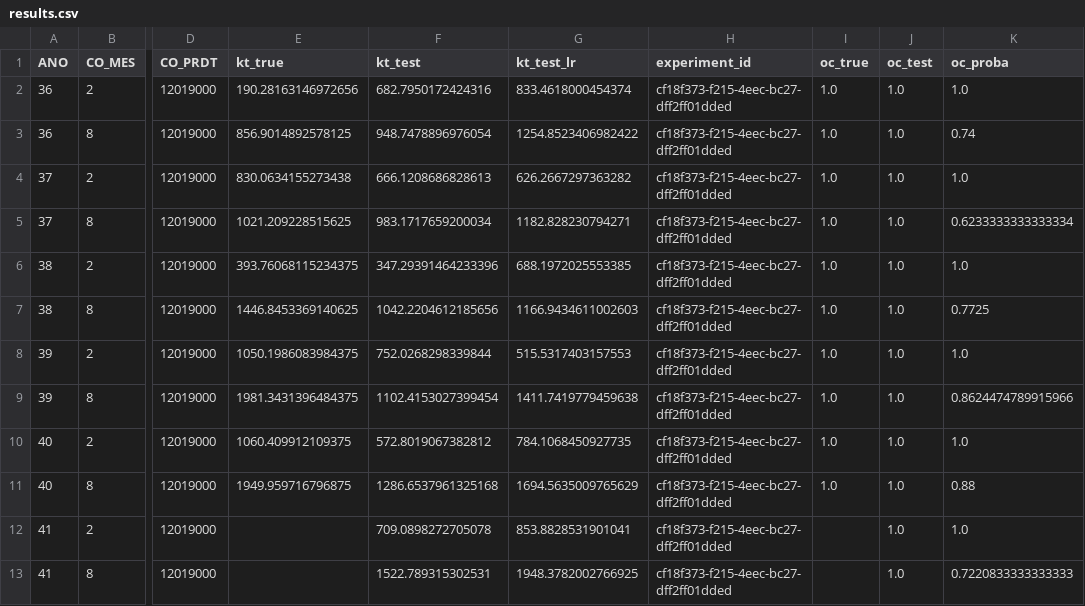
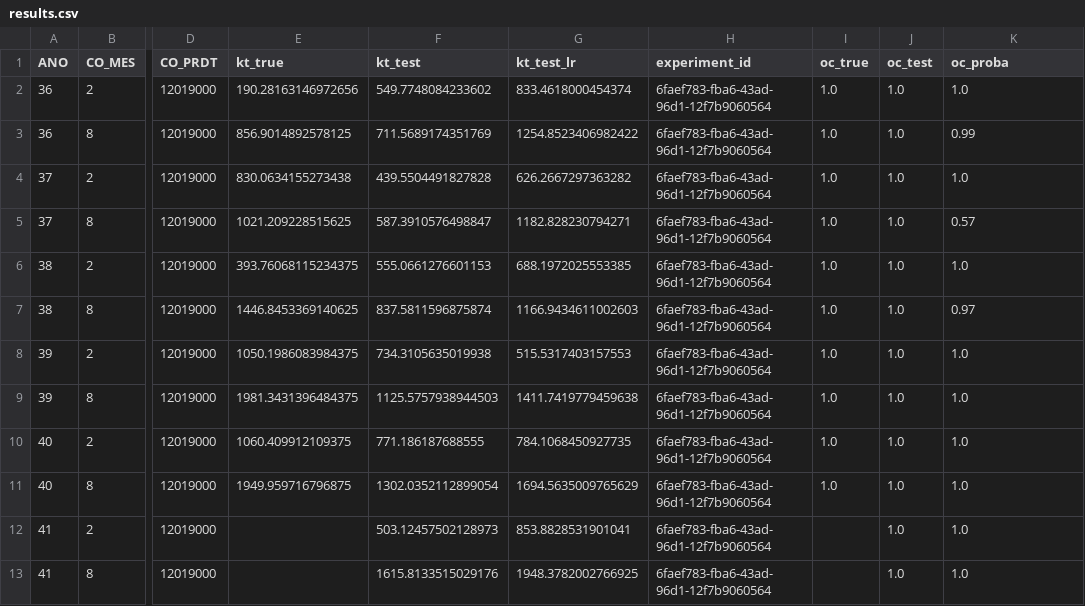
Before and after one commit to QuantImportBrazil/porto_de_paranagua_soja_fev_26_1, a CSV file: results.csv, drawn as a sheet; only a part is shown, gaps mark what is left out; the diff names each change by its address in the sheet, - before the commit and + after, or states it on an @@ line.

```diff
--- a/results.csv
+++ b/results.csv
-F2 (kt_test): 682.7950172424316
+F2 (kt_test): 549.7748084233602
-H2:H13 (experiment_id): cf18f373-f215-4eec-bc27-dff2ff01dded
+H2:H13 (experiment_id): 6faef783-fba6-43ad-96d1-12f7b9060564
-F3 (kt_test): 948.7478896976054
+F3 (kt_test): 711.5689174351769
-K3 (oc_proba): 0.74
+K3 (oc_proba): 0.99
-F4 (kt_test): 666.1208686828613
+F4 (kt_test): 439.5504491827828
-F5 (kt_test): 983.1717659200034
+F5 (kt_test): 587.3910576498847
-K5 (oc_proba): 0.6233333333333334
+K5 (oc_proba): 0.57
-F6 (kt_test): 347.29391464233396
+F6 (kt_test): 555.0661276601153
-F7 (kt_test): 1042.2204612185656
+F7 (kt_test): 837.5811596875874
-K7 (oc_proba): 0.7725
+K7 (oc_proba): 0.97
-F8 (kt_test): 752.0268298339844
+F8 (kt_test): 734.3105635019938
-F9 (kt_test): 1102.4153027399454
+F9 (kt_test): 1125.5757938944503
-K9 (oc_proba): 0.8624474789915966
+K9 (oc_proba): 1.0
-F10 (kt_test): 572.8019067382812
+F10 (kt_test): 771.186187688555
-F11 (kt_test): 1286.6537961325168
+F11 (kt_test): 1302.0352112899054
-K11 (oc_proba): 0.88
+K11 (oc_proba): 1.0
-F12 (kt_test): 709.0898272705078
+F12 (kt_test): 503.12457502128973
-F13 (kt_test): 1522.789315302531
+F13 (kt_test): 1615.8133515029176
-K13 (oc_proba): 0.7220833333333333
+K13 (oc_proba): 1.0
```
Also changed, not shown: df_experimentos.csv, fi.csv, 5 other files.
